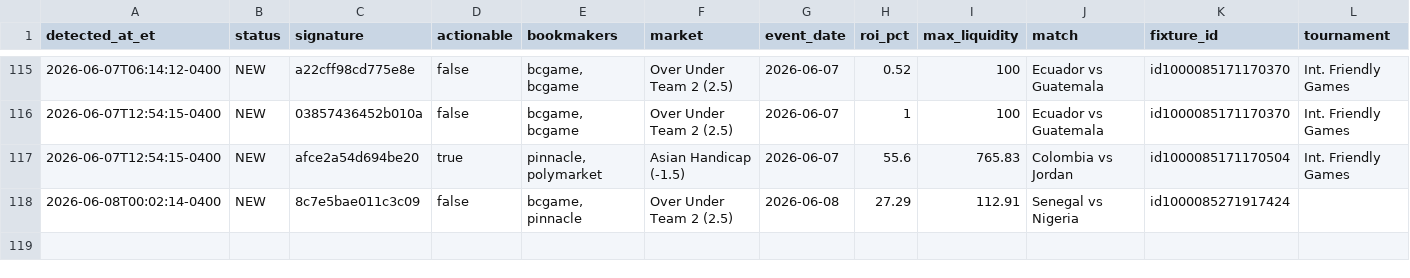
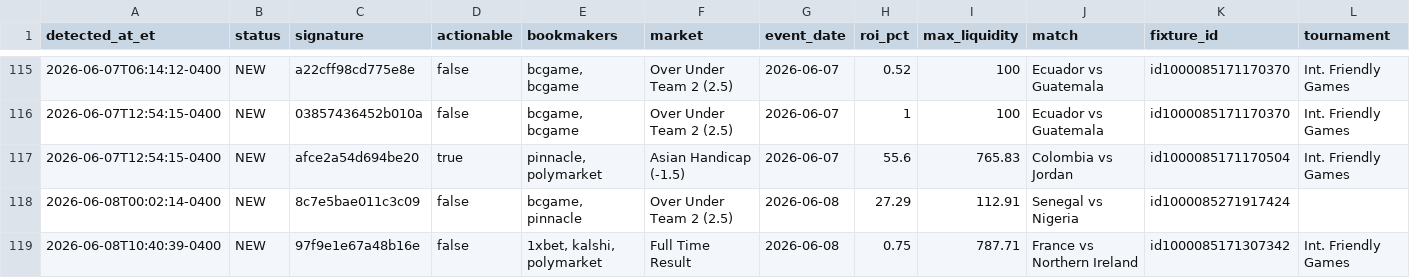
Before and after one commit to ali-reza-moradian/soccer-papi, a CSV file: data/arbitrage_opportunities.csv, drawn as a sheet; only a part is shown, gaps mark what is left out; rows hold the shown columns only; the diff names each change by its address in the sheet, - before the commit and + after, or states it on an @@ line.

```diff
--- a/data/arbitrage_opportunities.csv
+++ b/data/arbitrage_opportunities.csv
+row 119: 2026-06-08T10:40:39-0400 | NEW | 97f9e1e67a48b16e | false | 1xbet, kalshi, polymarket | Full Time Result | 2026-06-08 | 0.75 | 787.71 | France vs Northern Ireland | id1000085171307342 | Int. Friendly Games
```
